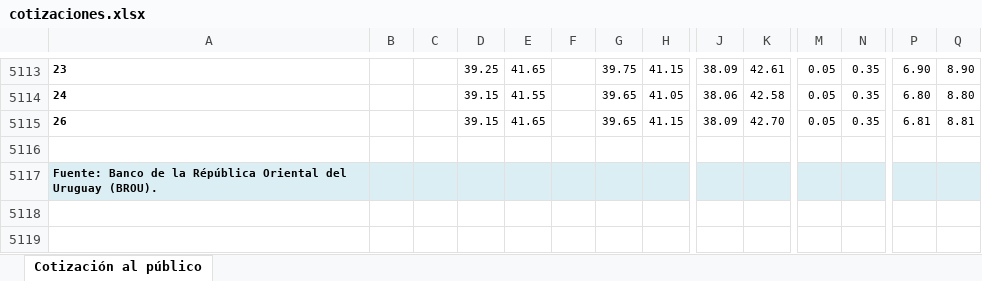
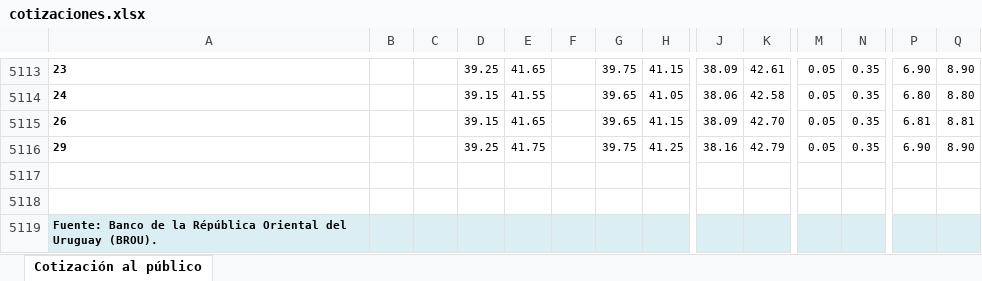
Before and after one commit to guzmanlopez/currency-exchange-uy, an Excel workbook: data/cotizaciones.xlsx, sheet Cotización al público, drawn as a sheet; only a part is shown, gaps mark what is left out; values as stored, in another font and other column widths than the file's, no borders; charts and pictures not drawn; rows hold the shown columns only; the diff names each change by its address in the sheet, - before the commit and + after, or states it on an @@ line.

```diff
--- a/data/cotizaciones.xlsx (sheet Cotización al público)
+++ b/data/cotizaciones.xlsx (sheet Cotización al público)
+row 5116: 29 |  |  | 39.25 | 41.75 |  | 39.75 | 41.25 | 38.16 | 42.79 | 0.05 | 0.35 | 6.90 | 8.90
+row 5117: (empty)
```
Also changed, not shown: charts or pictures, 2 other files.
